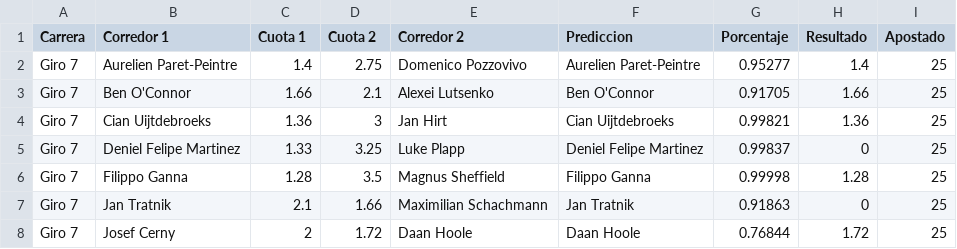
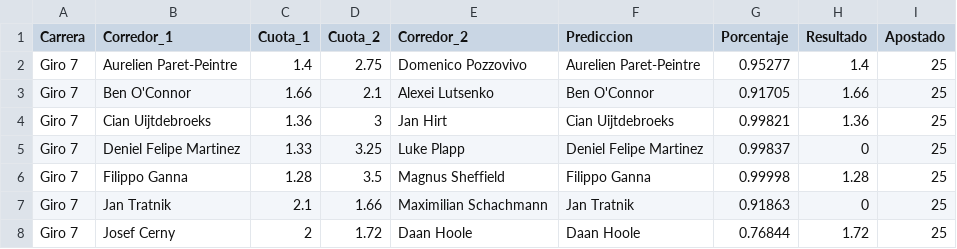
Before and after one commit to TimeTrialPerformances/Tropela_bet, a CSV file: bet.csv, drawn as a sheet; only a part is shown.

Commit message:
Update bet.csv

```diff
--- a/bet.csv
+++ b/bet.csv
@@ -1,2 +1,2 @@
-Carrera;Corredor 1;Cuota 1;Cuota 2;Corredor 2;Prediccion;Porcentaje;Resultado;Apostado
+Carrera;Corredor_1;Cuota_1;Cuota_2;Corredor_2;Prediccion;Porcentaje;Resultado;Apostado
 Giro 7;Aurelien Paret-Peintre;1.4;2.75;Domenico Pozzovivo;Aurelien Paret-Peintre;0.95277;1.4;25
```
